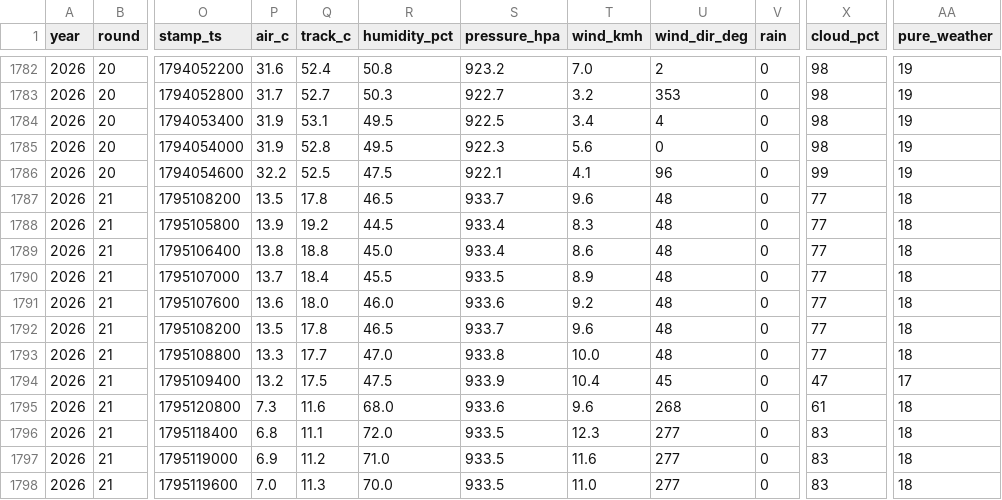
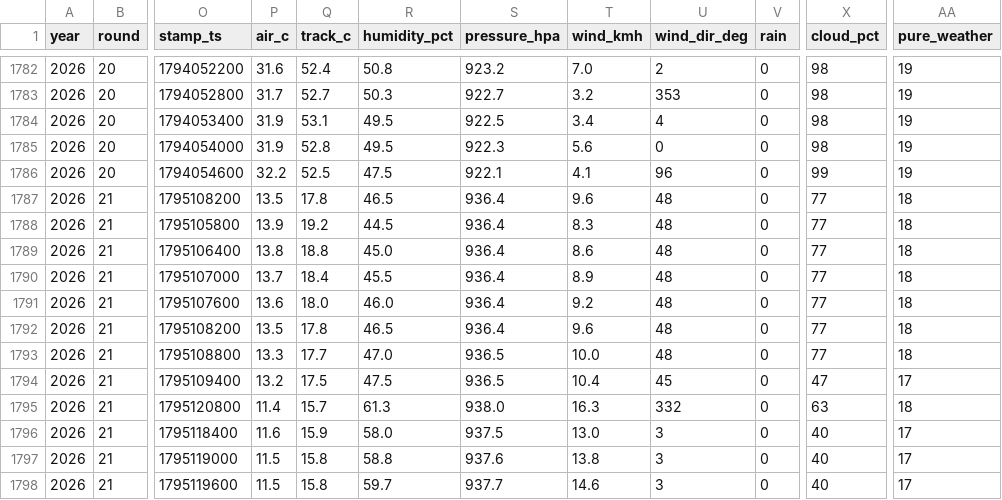
Before and after one commit to hammerwork/F1TrueConditions, a CSV file: data/f1_weather_practice.csv, drawn as a sheet; only a part is shown, gaps mark what is left out; the diff covers the shown part only; the diff names each change by its address in the sheet, - before the commit and + after, or states it on an @@ line.

```diff
--- a/data/f1_weather_practice.csv
+++ b/data/f1_weather_practice.csv
-S1787 (pressure_hpa): 933.7
+S1787 (pressure_hpa): 936.4
-S1788:S1789 (pressure_hpa): 933.4
+S1788:S1789 (pressure_hpa): 936.4
-S1790 (pressure_hpa): 933.5
+S1790 (pressure_hpa): 936.4
-S1791 (pressure_hpa): 933.6
+S1791 (pressure_hpa): 936.4
-S1792 (pressure_hpa): 933.7
+S1792 (pressure_hpa): 936.4
-S1793 (pressure_hpa): 933.8
+S1793 (pressure_hpa): 936.5
-S1794 (pressure_hpa): 933.9
+S1794 (pressure_hpa): 936.5
-P1795 (air_c): 7.3
+P1795 (air_c): 11.4
-Q1795 (track_c): 11.6
+Q1795 (track_c): 15.7
-R1795 (humidity_pct): 68.0
+R1795 (humidity_pct): 61.3
-S1795 (pressure_hpa): 933.6
+S1795 (pressure_hpa): 938.0
-T1795 (wind_kmh): 9.6
+T1795 (wind_kmh): 16.3
-U1795 (wind_dir_deg): 268
+U1795 (wind_dir_deg): 332
-X1795 (cloud_pct): 61
+X1795 (cloud_pct): 63
-P1796 (air_c): 6.8
+P1796 (air_c): 11.6
-Q1796 (track_c): 11.1
+Q1796 (track_c): 15.9
-R1796 (humidity_pct): 72.0
+R1796 (humidity_pct): 58.0
-S1796 (pressure_hpa): 933.5
+S1796 (pressure_hpa): 937.5
-T1796 (wind_kmh): 12.3
+T1796 (wind_kmh): 13.0
-U1796:U1798 (wind_dir_deg): 277
+U1796:U1798 (wind_dir_deg): 3
-X1796:X1798 (cloud_pct): 83
+X1796:X1798 (cloud_pct): 40
-AA1796:AA1798 (pure_weather): 18
+AA1796:AA1798 (pure_weather): 17
-P1797 (air_c): 6.9
+P1797 (air_c): 11.5
-Q1797 (track_c): 11.2
+Q1797 (track_c): 15.8
-R1797 (humidity_pct): 71.0
+R1797 (humidity_pct): 58.8
-S1797 (pressure_hpa): 933.5
+S1797 (pressure_hpa): 937.6
-T1797 (wind_kmh): 11.6
+T1797 (wind_kmh): 13.8
-P1798 (air_c): 7.0
+P1798 (air_c): 11.5
-Q1798 (track_c): 11.3
+Q1798 (track_c): 15.8
-R1798 (humidity_pct): 70.0
+R1798 (humidity_pct): 59.7
-S1798 (pressure_hpa): 933.5
+S1798 (pressure_hpa): 937.7
-T1798 (wind_kmh): 11.0
+T1798 (wind_kmh): 14.6
```
Also changed, not shown: 36 edited cells elsewhere in this file, data/f1_weather_db.csv, data/f1_weather_segments.csv.
